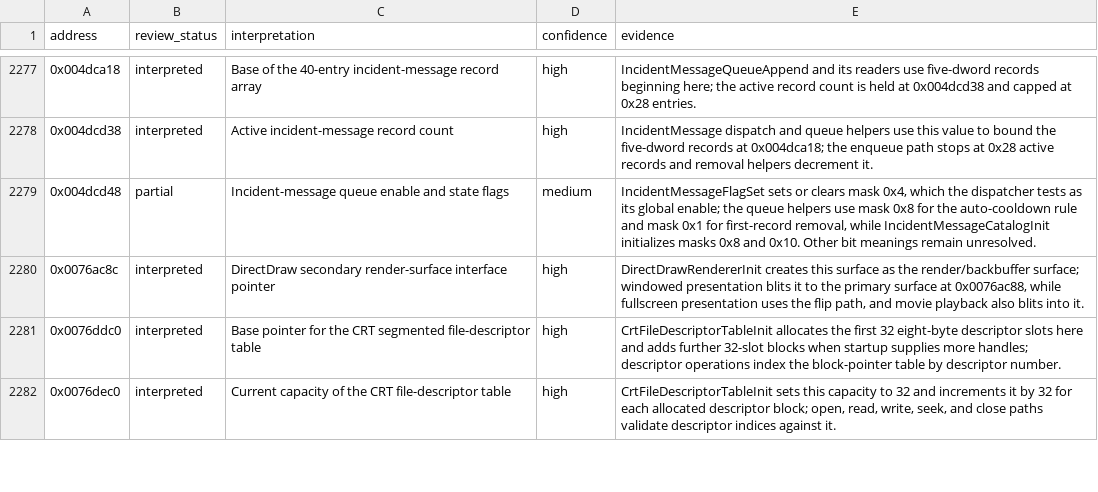
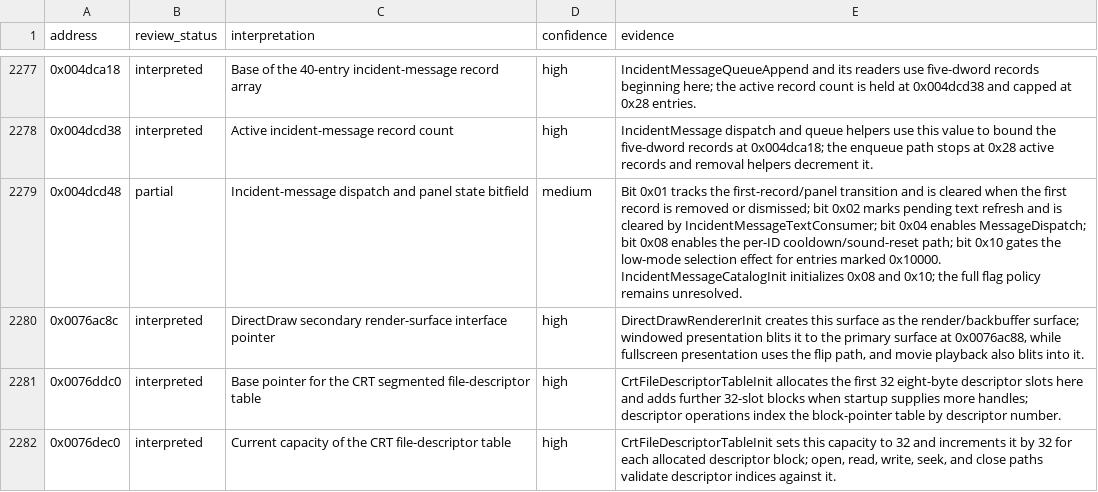
Before and after one commit to robbert229/lrr-portable, a CSV file: docs/dat/annotations.csv, drawn as a sheet; only a part is shown, gaps mark what is left out.

Commit message:
docs: correct incident queue flag map

```diff
--- a/docs/dat/annotations.csv
+++ b/docs/dat/annotations.csv
@@ -2278,3 +2278,3 @@ address,review_status,interpretation,confidence,evidence
 0x004dcd38,interpreted,Active incident-message record count,high,"IncidentMessage dispatch and queue helpers use this value to bound the five-dword records at 0x004dca18; the enqueue path stops at 0x28 active records and removal helpers decrement it."
-0x004dcd48,partial,Incident-message queue enable and state flags,medium,"IncidentMessageFlagSet sets or clears mask 0x4, which the dispatcher tests as its global enable; the queue helpers use mask 0x8 for the auto-cooldown rule and mask 0x1 for first-record removal, while IncidentMessageCatalogInit initializes masks 0x8 and 0x10. Other bit meanings remain unresolved."
+0x004dcd48,partial,Incident-message dispatch and panel state bitfield,medium,"Bit 0x01 tracks the first-record/panel transition and is cleared when the first record is removed or dismissed; bit 0x02 marks pending text refresh and is cleared by IncidentMessageTextConsumer; bit 0x04 enables MessageDispatch; bit 0x08 enables the per-ID cooldown/sound-reset path; bit 0x10 gates the low-mode selection effect for entries marked 0x10000. IncidentMessageCatalogInit initializes 0x08 and 0x10; the full flag policy remains unresolved."
 0x0076ac8c,interpreted,DirectDraw secondary render-surface interface pointer,high,"DirectDrawRendererInit creates this surface as the render/backbuffer surface; windowed presentation blits it to the primary surface at 0x0076ac88, while fullscreen presentation uses the flip path, and movie playback also blits into it."
```
Also changed, not shown: 2 other files.
